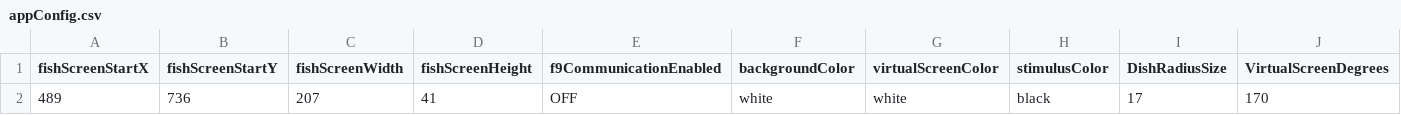
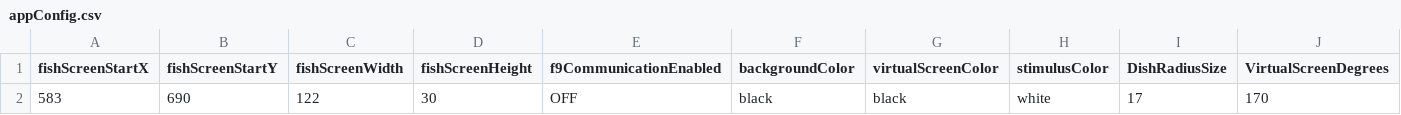
Before and after one commit to shacoof/StimulusGenerator, a CSV file: config_files/appConfig.csv, drawn as a sheet; only a part is shown; the diff names each change by its address in the sheet, - before the commit and + after, or states it on an @@ line.

Commit message:
correct app config

```diff
--- a/config_files/appConfig.csv
+++ b/config_files/appConfig.csv
-A2 (fishScreenStartX): 489
+A2 (fishScreenStartX): 583
-B2 (fishScreenStartY): 736
+B2 (fishScreenStartY): 690
-C2 (fishScreenWidth): 207
+C2 (fishScreenWidth): 122
-D2 (fishScreenHeight): 41
+D2 (fishScreenHeight): 30
-F2 (backgroundColor): white
+F2 (backgroundColor): black
-G2 (virtualScreenColor): white
+G2 (virtualScreenColor): black
-H2 (stimulusColor): black
+H2 (stimulusColor): white
```
